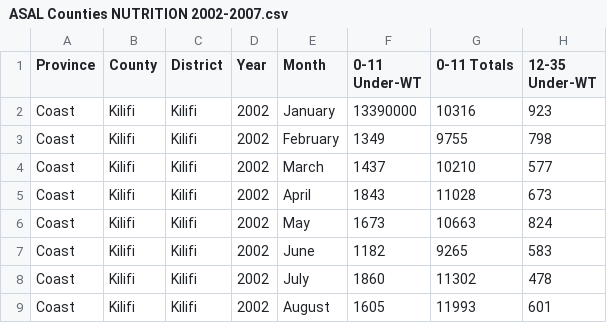
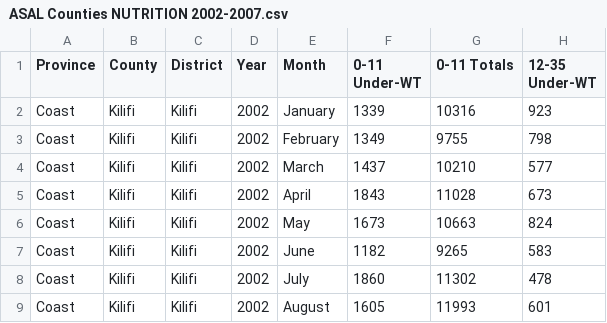
Before and after one commit to harvestchoice/hoa-data, a CSV file: ASAL Counties NUTRITION 2002-2007.csv, drawn as a sheet; only a part is shown; the diff names each change by its address in the sheet, - before the commit and + after, or states it on an @@ line.

Commit message:
Update ASAL Counties NUTRITION 2002-2007.csv

```diff
--- a/ASAL Counties NUTRITION 2002-2007.csv
+++ b/ASAL Counties NUTRITION 2002-2007.csv
-F2 (0-11 Under-WT): 13390000
+F2 (0-11 Under-WT): 1339
```
